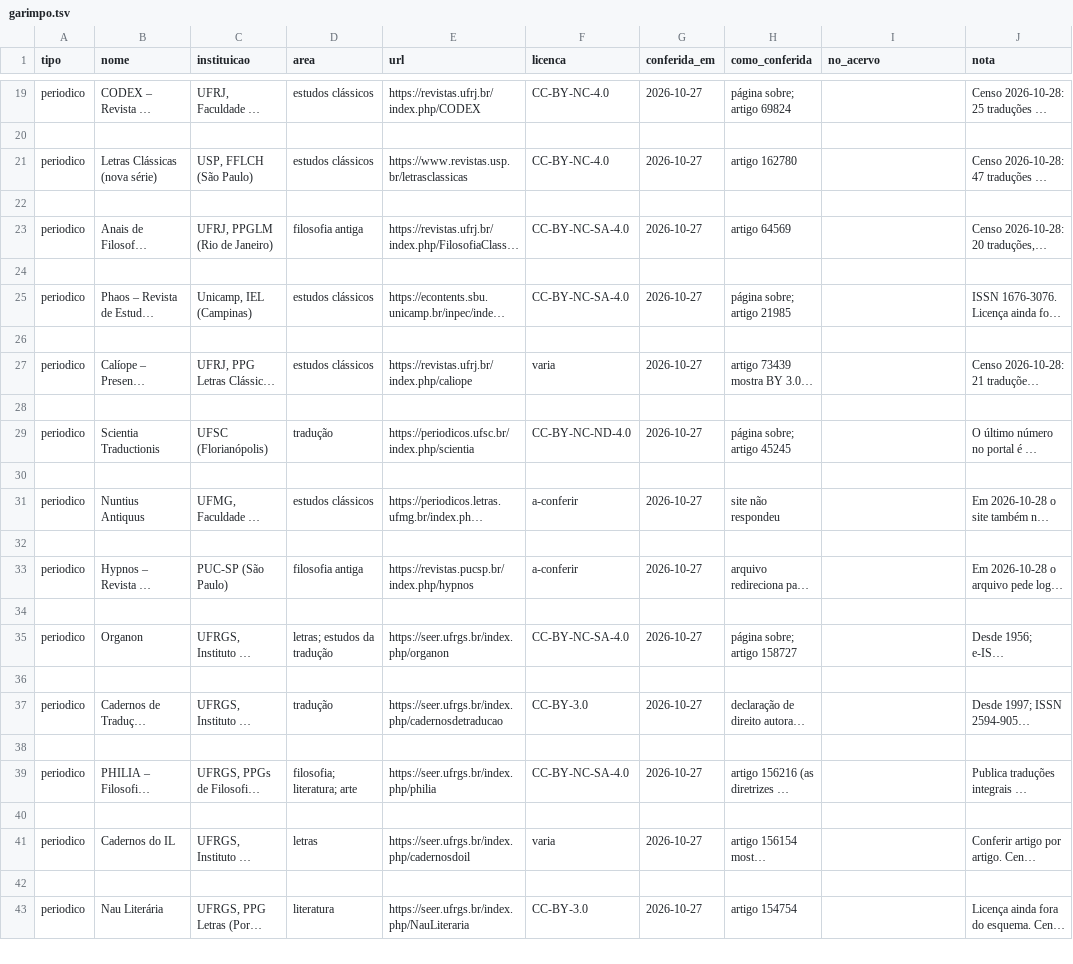
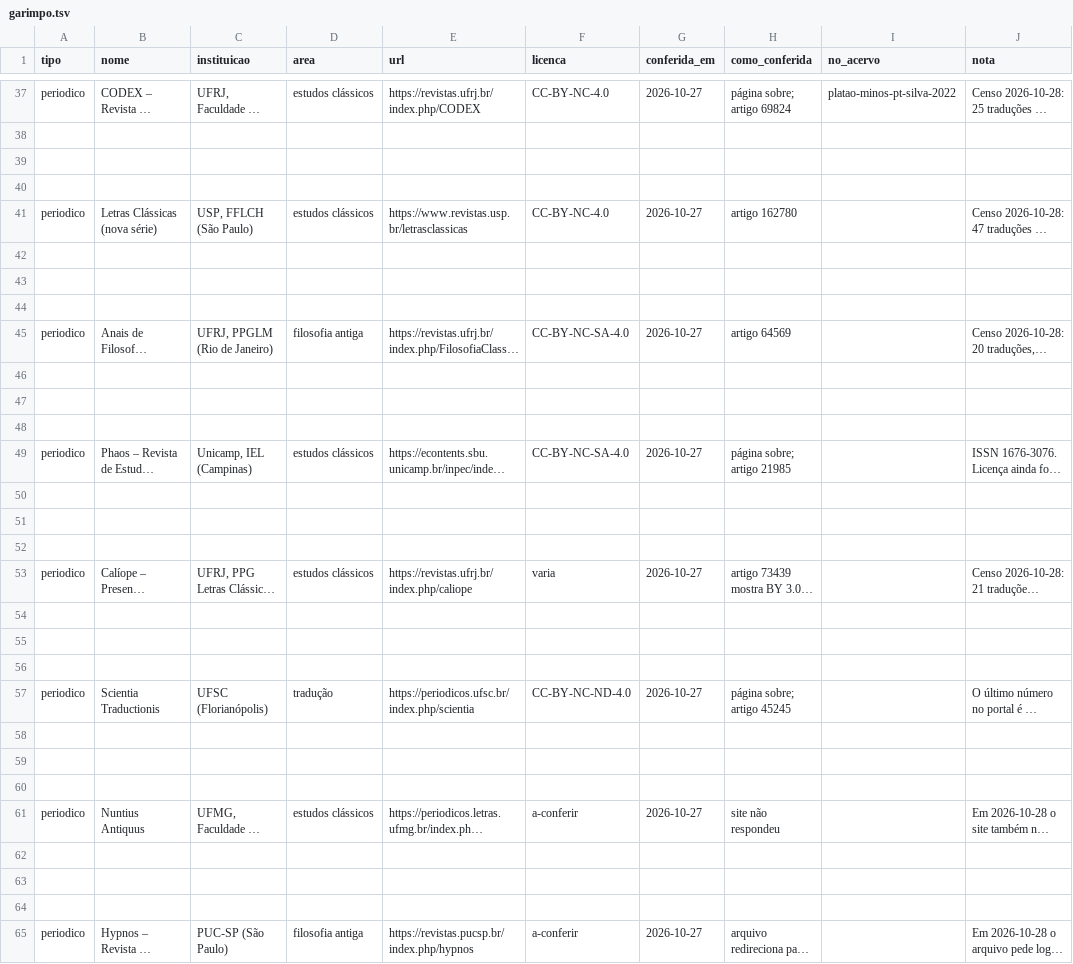
Before and after one commit to brunogreinert2/app-leitura, a TSV file: scripts/acervo/garimpo.tsv, drawn as a sheet; only a part is shown, gaps mark what is left out; the shorter side is filled out with more unchanged rows; long unchanged cells end in …; addresses are those after the commit; the diff covers the shown part only; the diff names each change by its address in the sheet, - before the commit and + after, or states it on an @@ line.

```diff
--- a/scripts/acervo/garimpo.tsv
+++ b/scripts/acervo/garimpo.tsv
-I37 (no_acervo): (empty)
+I37 (no_acervo): platao-minos-pt-silva-2022
+row 38: (empty)
+row 39: (empty)
+row 43: (empty)
+row 44: (empty)
+row 46: (empty)
+row 47: (empty)
+row 51: (empty)
+row 52: (empty)
+row 54: (empty)
+row 55: (empty)
+row 59: (empty)
+row 60: (empty)
+row 62: (empty)
+row 63: (empty)
```
Also changed, not shown: 90 added rows elsewhere in this file.
